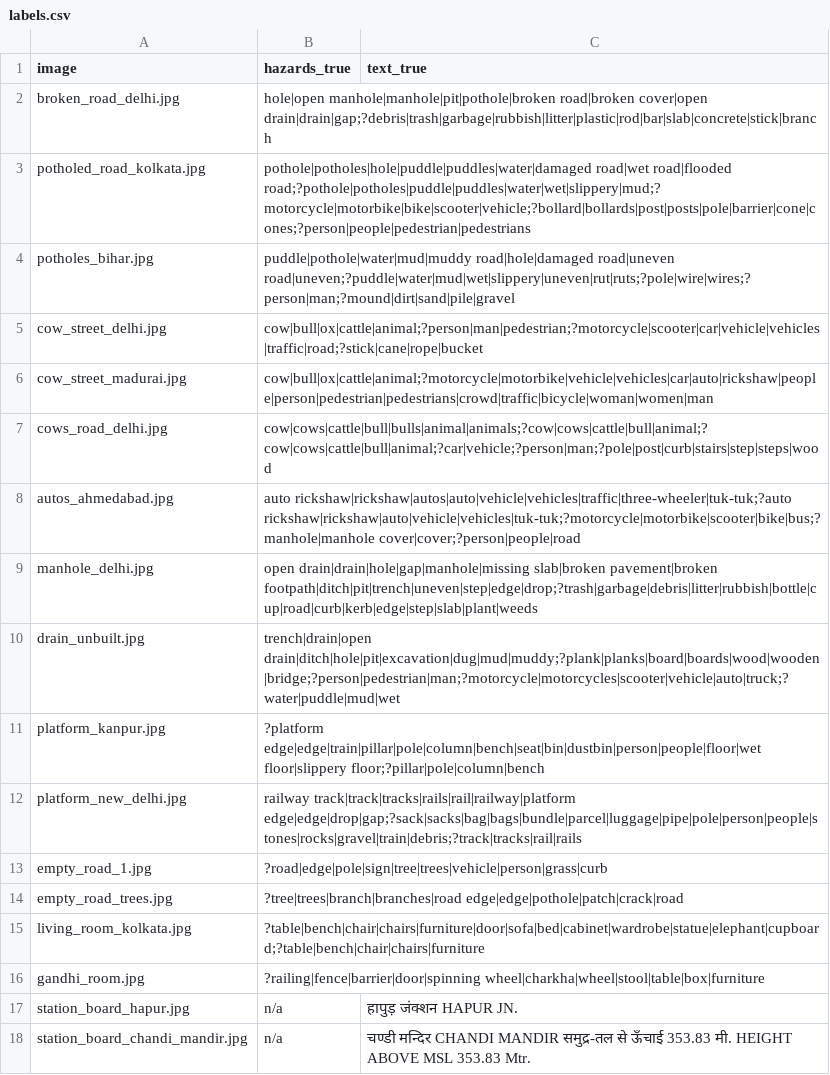
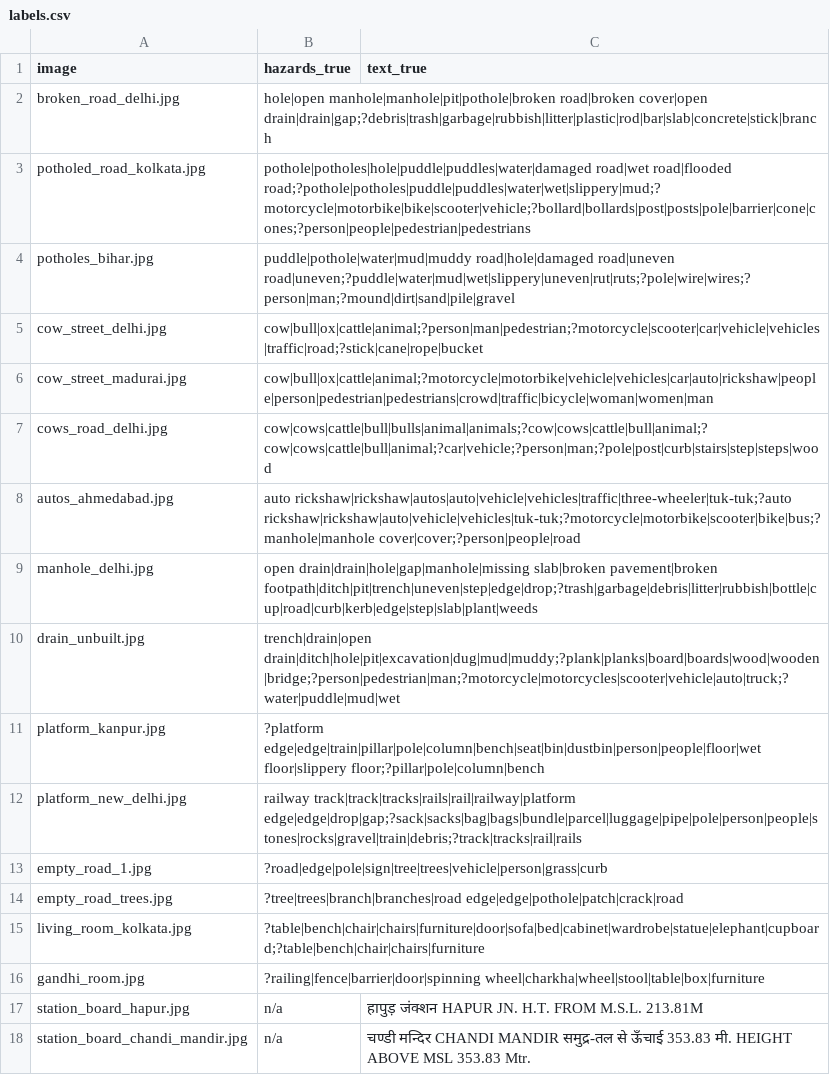
Before and after one commit to Dakshhhhh-ops/hacktober, a CSV file: eval/heldout/labels.csv, drawn as a sheet.

Commit message:
Correct a held-out label that left out readable text
station_board_hapur.jpg: the line "H.T. FROM M.S.L. 213.81M" is readable and
the model read it exactly, but the label had left it out, so a correct reading
was scored as wrong (similarity 0.54; 0.89 with the corrected label). The
correction is recorded in eval/README.md. The prompts were not changed for
this image, so the held-out set stays held out.

```diff
--- a/eval/heldout/labels.csv
+++ b/eval/heldout/labels.csv
@@ -16,3 +16,3 @@ living_room_kolkata.jpg,?table|bench|chair|chairs|furniture|door|sofa|bed|cabine
 gandhi_room.jpg,?railing|fence|barrier|door|spinning wheel|charkha|wheel|stool|table|box|furniture,
-station_board_hapur.jpg,n/a,हापुड़ जंक्शन HAPUR JN.
+station_board_hapur.jpg,n/a,हापुड़ जंक्शन HAPUR JN. H.T. FROM M.S.L. 213.81M
 station_board_chandi_mandir.jpg,n/a,चण्डी मन्दिर CHANDI MANDIR समुद्र-तल से ऊँचाई 353.83 मी. HEIGHT ABOVE MSL 353.83 Mtr.
```
Also changed, not shown: 1 other file.
